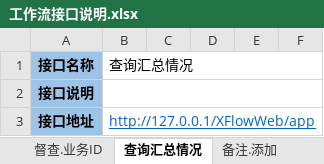
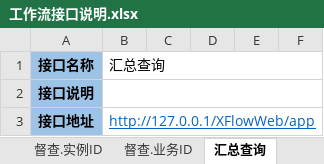
Before and after one commit to HY-ZhengWei/XFlowWeb, an Excel workbook: doc/工作流接口说明.xlsx, sheet 汇总查询, drawn as a sheet; only a part is shown; values as stored, in another font and other column widths than the file's, no borders; the diff names each change by its address in the sheet, - before the commit and + after, or states it on an @@ line.

```diff
--- a/doc/工作流接口说明.xlsx (sheet 汇总查询)
+++ b/doc/工作流接口说明.xlsx (sheet 汇总查询)
-sheet tab: 查询汇总情况
+sheet tab: 汇总查询
-B1: 查询汇总情况
+B1: 汇总查询
```
Also changed, not shown: sheet 工作流流转, other sheet tabs, 5 other files.
